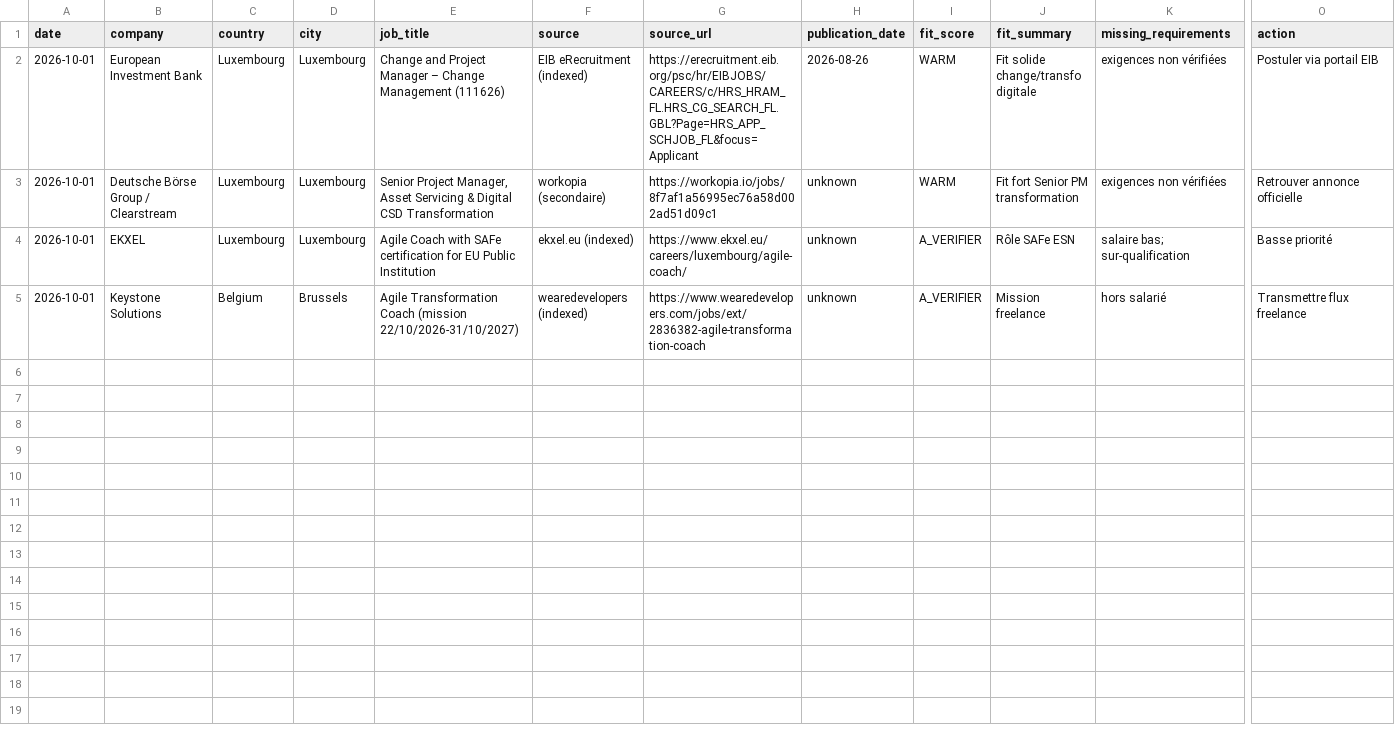
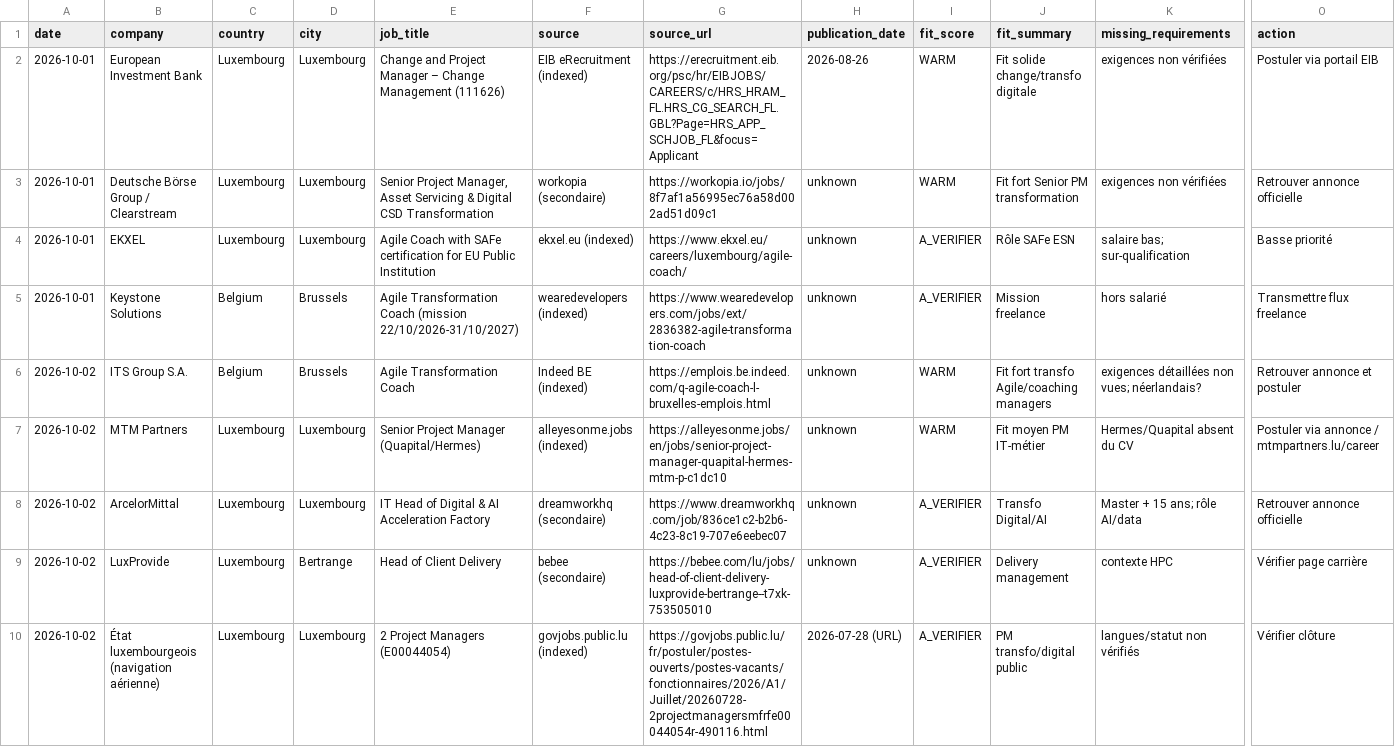
Before and after one commit to salimgomri/aigileBusinessHunter, a CSV file: career-history.csv, drawn as a sheet; only a part is shown, gaps mark what is left out; rows hold the shown columns only; the diff names each change by its address in the sheet, - before the commit and + after, or states it on an @@ line.

```diff
--- a/career-history.csv
+++ b/career-history.csv
+row 6: 2026-10-02 | ITS Group S.A. | Belgium | Brussels | Agile Transformation Coach | Indeed BE (indexed) | https://emplois.be.indeed.com/q-agile-coach-l-bruxelles-emplois.html | unknown | WARM | Fit fort transfo Agile/coaching managers | exigences détaillées non vues; néerlandais? | Retrouver annonce et postuler
+row 7: 2026-10-02 | MTM Partners | Luxembourg | Luxembourg | Senior Project Manager (Quapital/Hermes) | alleyesonme.jobs (indexed) | https://alleyesonme.jobs/en/jobs/senior-project-manager-quapital-hermes-mtm-p-c1dc10 | unknown | WARM | Fit moyen PM IT-métier | Hermes/Quapital absent du CV | Postuler via annonce / mtmpartners.lu/career
+row 8: 2026-10-02 | ArcelorMittal | Luxembourg | Luxembourg | IT Head of Digital & AI Acceleration Factory | dreamworkhq (secondaire) | https://www.dreamworkhq.com/job/836ce1c2-b2b6-4c23-8c19-707e6eebec07 | unknown | A_VERIFIER | Transfo Digital/AI | Master + 15 ans; rôle AI/data | Retrouver annonce officielle
+row 9: 2026-10-02 | LuxProvide | Luxembourg | Bertrange | Head of Client Delivery | bebee (secondaire) | https://bebee.com/lu/jobs/head-of-client-delivery-luxprovide-bertrange--t7xk-753505010 | unknown | A_VERIFIER | Delivery management | contexte HPC | Vérifier page carrière
+row 10: 2026-10-02 | État luxembourgeois (navigation aérienne) | Luxembourg | Luxembourg | 2 Project Managers (E00044054) | govjobs.public.lu (indexed) | https://govjobs.public.lu/fr/postuler/postes-ouverts/postes-vacants/fonctionnaires/2026/A1/Juillet/20260728-2projectmanagersmfrfe00044054r-490116.html | 2026-07-28 (URL) | A_VERIFIER | PM transfo/digital public | langues/statut non vérifiés | Vérifier clôture
```
Also changed, not shown: 3 other files.
